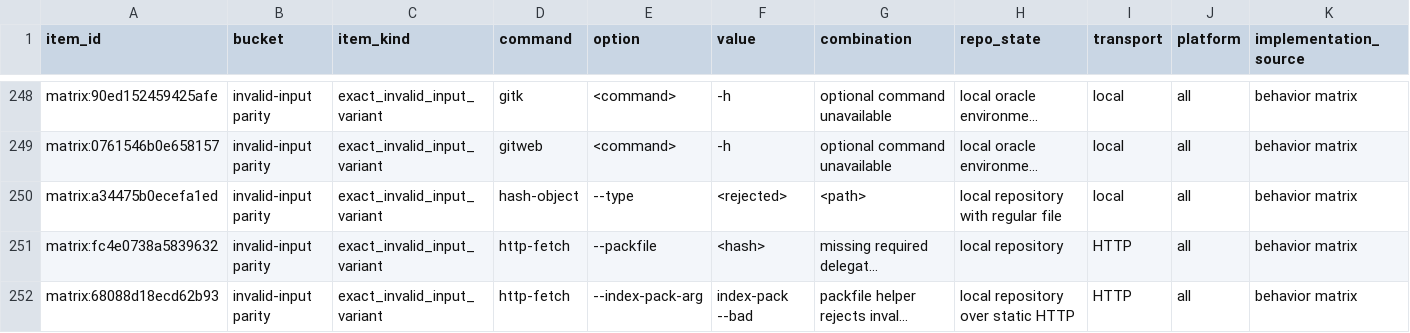
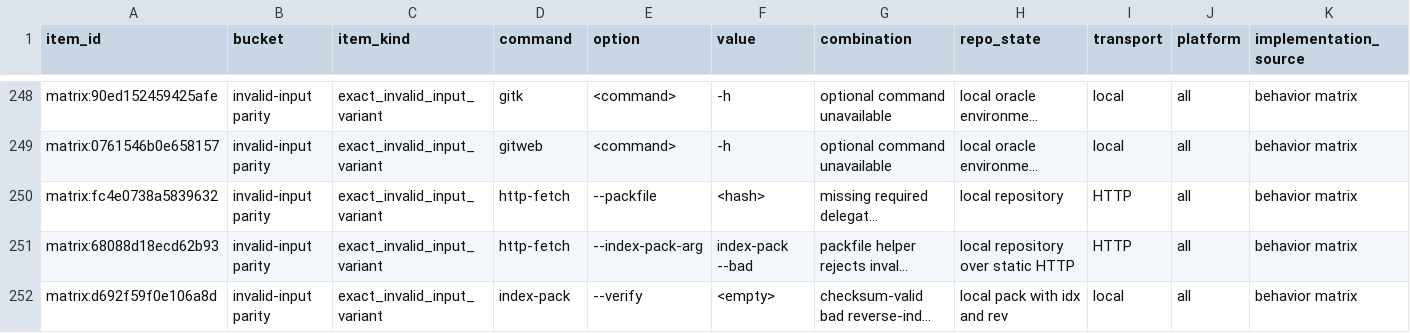
Before and after one commit to dschewchenko/zmin, a TSV file: docs/cli/census/invalid_input_parity.tsv, drawn as a sheet; only a part is shown, gaps mark what is left out; the shorter side is filled out with more unchanged rows; long unchanged cells end in …; rows hold the shown columns only; the diff names each change by its address in the sheet, - before the commit and + after, or states it on an @@ line.

```diff
--- a/docs/cli/census/invalid_input_parity.tsv
+++ b/docs/cli/census/invalid_input_parity.tsv
-row 250: matrix:a34475b0ecefa1ed | invalid-input parity | exact_invalid_input_variant | hash-object | --type | <rejected> | <path> | local repository with regular file | local | all | behavior matrix
```
Also changed, not shown: docs/cli/census/implemented_but_unverified.tsv, docs/cli/census/summary.tsv, 6 other files.
